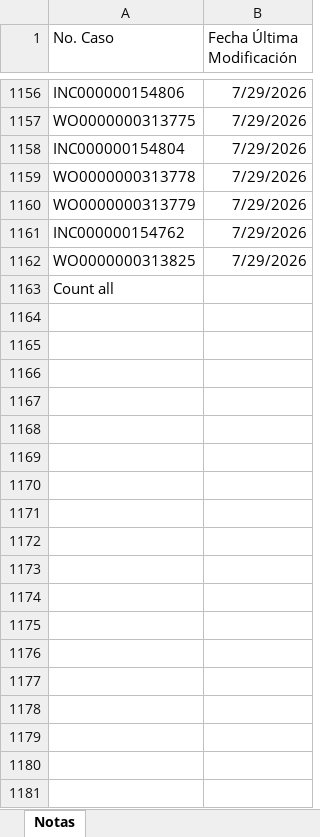
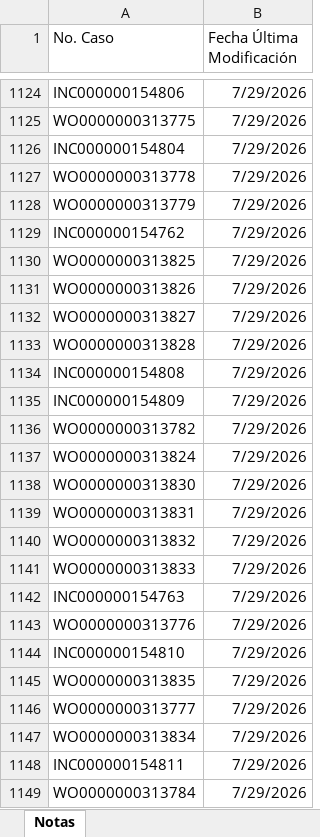
Before and after one commit to gersoncs/SPT, an Excel workbook: notas.xlsx, sheet Notas, drawn as a sheet; only a part is shown, gaps mark what is left out; the shorter side is filled out with more unchanged rows; values as stored, in another font and other column widths than the file's, no borders; the diff covers the shown part only; the diff names each change by its address in the sheet, - before the commit and + after, or states it on an @@ line.

```diff
--- a/notas.xlsx (sheet Notas)
+++ b/notas.xlsx (sheet Notas)
+row 1131: WO0000000313826 | 7/29/2026
+row 1132: WO0000000313827 | 7/29/2026
+row 1133: WO0000000313828 | 7/29/2026
+row 1134: INC000000154808 | 7/29/2026
+row 1135: INC000000154809 | 7/29/2026
+row 1136: WO0000000313782 | 7/29/2026
+row 1137: WO0000000313824 | 7/29/2026
+row 1138: WO0000000313830 | 7/29/2026
+row 1139: WO0000000313831 | 7/29/2026
+row 1140: WO0000000313832 | 7/29/2026
+row 1141: WO0000000313833 | 7/29/2026
+row 1142: INC000000154763 | 7/29/2026
+row 1143: WO0000000313776 | 7/29/2026
+row 1144: INC000000154810 | 7/29/2026
+row 1145: WO0000000313835 | 7/29/2026
+row 1146: WO0000000313777 | 7/29/2026
+row 1147: WO0000000313834 | 7/29/2026
+row 1148: INC000000154811 | 7/29/2026
+row 1149: WO0000000313784 | 7/29/2026
```
Also changed, not shown: 16 added rows, 32 removed rows, 4 moved rows and 16 edited cells elsewhere in this sheet, datos.xlsx.
